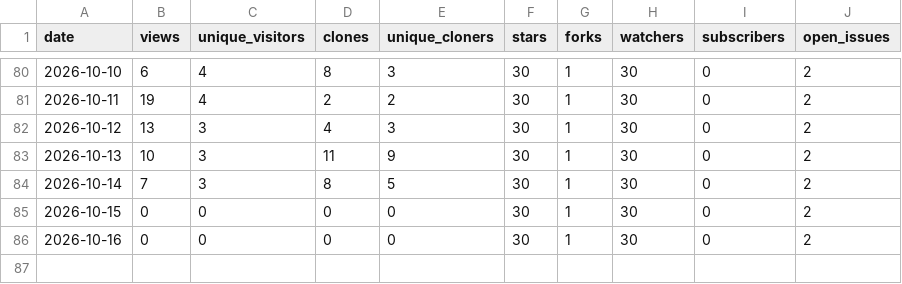
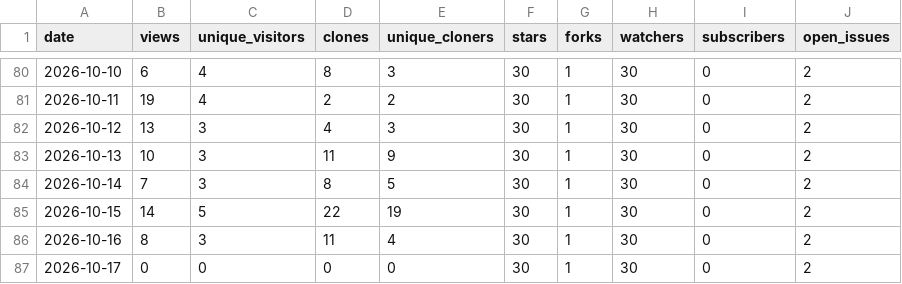
Before and after one commit to Resetnak/OpenStars, a CSV file: data/Resetnak/cooldeck/traffic.csv, drawn as a sheet; only a part is shown, gaps mark what is left out.

```diff
--- a/data/Resetnak/cooldeck/traffic.csv
+++ b/data/Resetnak/cooldeck/traffic.csv
@@ -84,3 +84,4 @@ date,views,unique_visitors,clones,unique_cloners,stars,forks,watchers,subscriber
 2026-10-14,7,3,8,5,30,1,30,0,2
-2026-10-15,0,0,0,0,30,1,30,0,2
-2026-10-16,0,0,0,0,30,1,30,0,2
+2026-10-15,14,5,22,19,30,1,30,0,2
+2026-10-16,8,3,11,4,30,1,30,0,2
+2026-10-17,0,0,0,0,30,1,30,0,2
```
Also changed, not shown: data/Resetnak/MakeView/traffic.csv, data/Resetnak/OpenStars/traffic.csv, 14 other files.
